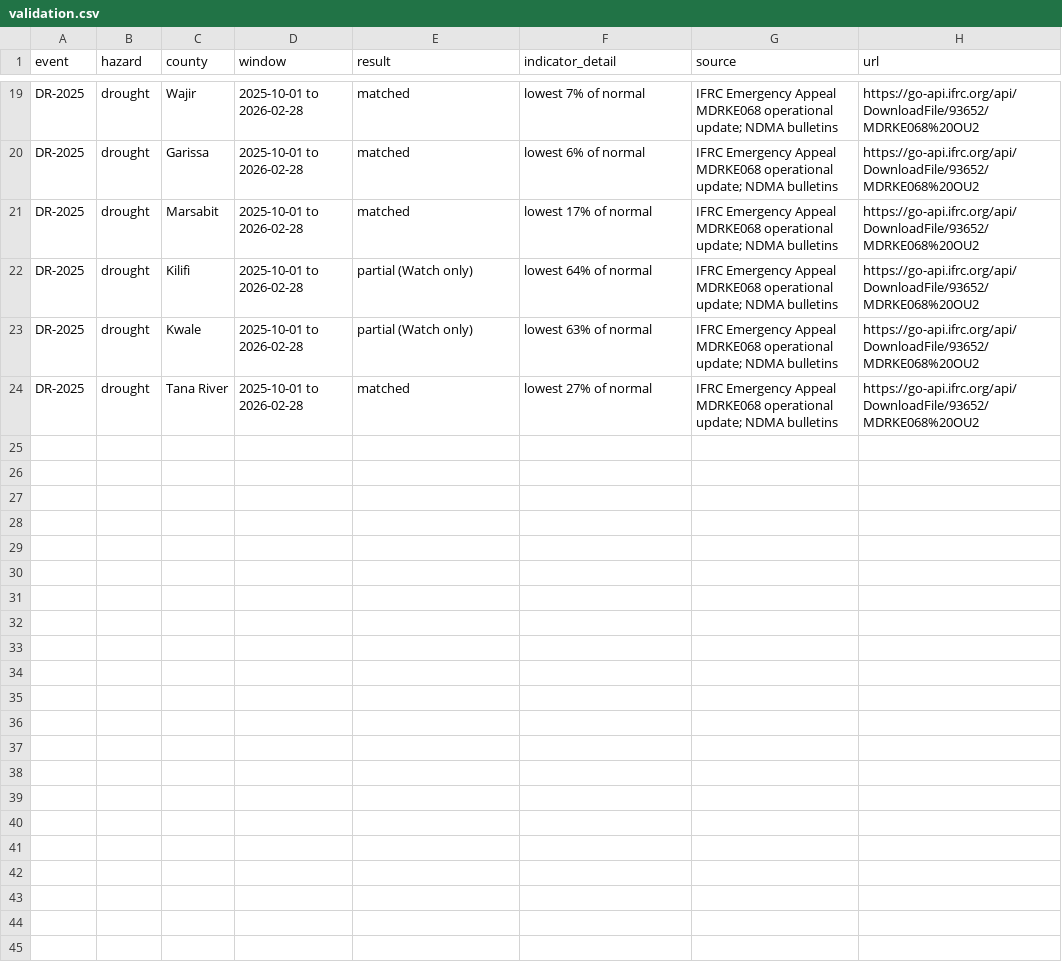
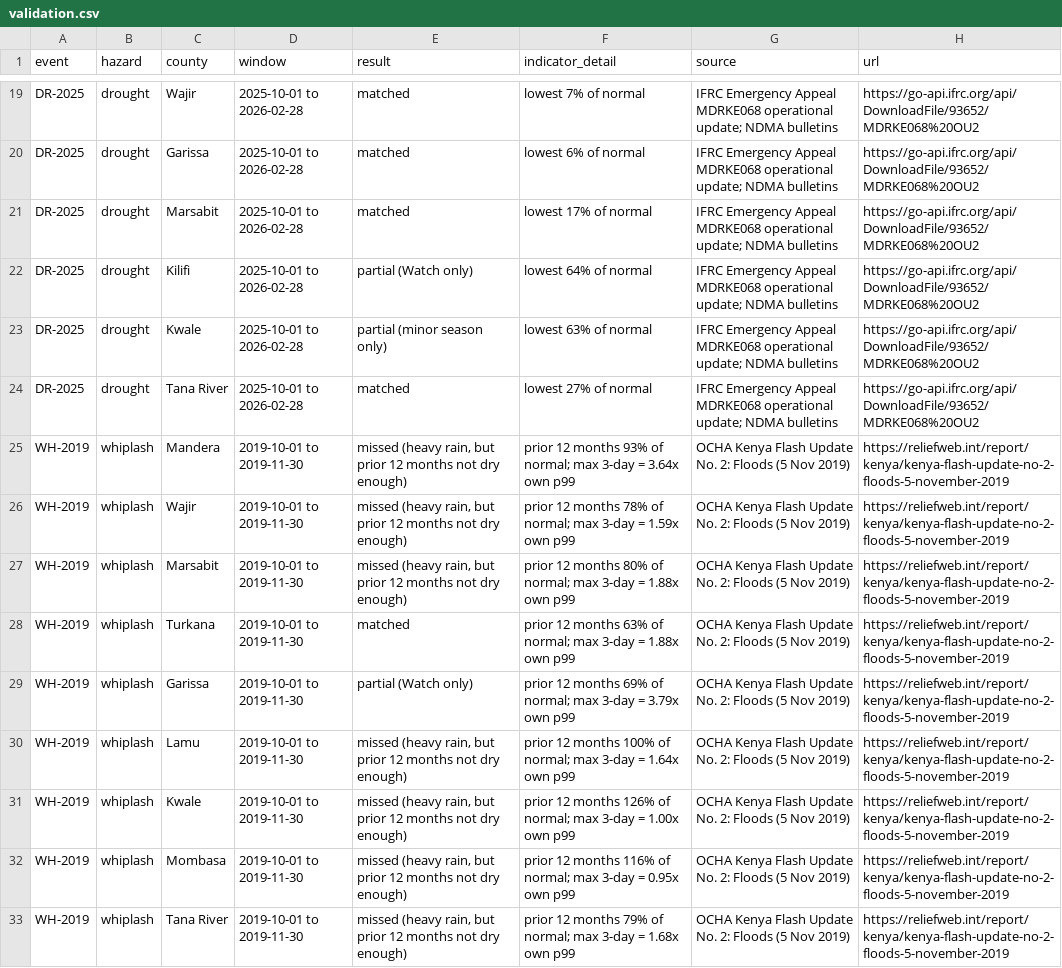
Before and after one commit to MatoloJr/sentinel, a CSV file: outputs/validation.csv, drawn as a sheet; only a part is shown, gaps mark what is left out; the diff covers the shown part only.

```diff
--- a/outputs/validation.csv
+++ b/outputs/validation.csv
@@ -22,3 +22,12 @@ DR-2025,drought,Marsabit,2025-10-01 to 2026-02-28,matched,lowest 17% of normal,I
 DR-2025,drought,Kilifi,2025-10-01 to 2026-02-28,partial (Watch only),lowest 64% of normal,IFRC Emergency Appeal MDRKE068 operational update; NDMA bulletins,https://go-api.ifrc.org/api/DownloadFile/93652/MDRKE068%20OU2
-DR-2025,drought,Kwale,2025-10-01 to 2026-02-28,partial (Watch only),lowest 63% of normal,IFRC Emergency Appeal MDRKE068 operational update; NDMA bulletins,https://go-api.ifrc.org/api/DownloadFile/93652/MDRKE068%20OU2
+DR-2025,drought,Kwale,2025-10-01 to 2026-02-28,partial (minor season only),lowest 63% of normal,IFRC Emergency Appeal MDRKE068 operational update; NDMA bulletins,https://go-api.ifrc.org/api/DownloadFile/93652/MDRKE068%20OU2
 DR-2025,drought,Tana River,2025-10-01 to 2026-02-28,matched,lowest 27% of normal,IFRC Emergency Appeal MDRKE068 operational update; NDMA bulletins,https://go-api.ifrc.org/api/DownloadFile/93652/MDRKE068%20OU2
+WH-2019,whiplash,Mandera,2019-10-01 to 2019-11-30,"missed (heavy rain, but prior 12 months not dry enough)",prior 12 months 93% of normal; max 3-day = 3.64x own p99,OCHA Kenya Flash Update No. 2: Floods (5 Nov 2019),https://reliefweb.int/report/kenya/kenya-flash-update-no-2-floods-5-november-2019
+WH-2019,whiplash,Wajir,2019-10-01 to 2019-11-30,"missed (heavy rain, but prior 12 months not dry enough)",prior 12 months 78% of normal; max 3-day = 1.59x own p99,OCHA Kenya Flash Update No. 2: Floods (5 Nov 2019),https://reliefweb.int/report/kenya/kenya-flash-update-no-2-floods-5-november-2019
+WH-2019,whiplash,Marsabit,2019-10-01 to 2019-11-30,"missed (heavy rain, but prior 12 months not dry enough)",prior 12 months 80% of normal; max 3-day = 1.88x own p99,OCHA Kenya Flash Update No. 2: Floods (5 Nov 2019),https://reliefweb.int/report/kenya/kenya-flash-update-no-2-floods-5-november-2019
+WH-2019,whiplash,Turkana,2019-10-01 to 2019-11-30,matched,prior 12 months 63% of normal; max 3-day = 1.88x own p99,OCHA Kenya Flash Update No. 2: Floods (5 Nov 2019),https://reliefweb.int/report/kenya/kenya-flash-update-no-2-floods-5-november-2019
+WH-2019,whiplash,Garissa,2019-10-01 to 2019-11-30,partial (Watch only),prior 12 months 69% of normal; max 3-day = 3.79x own p99,OCHA Kenya Flash Update No. 2: Floods (5 Nov 2019),https://reliefweb.int/report/kenya/kenya-flash-update-no-2-floods-5-november-2019
+WH-2019,whiplash,Lamu,2019-10-01 to 2019-11-30,"missed (heavy rain, but prior 12 months not dry enough)",prior 12 months 100% of normal; max 3-day = 1.64x own p99,OCHA Kenya Flash Update No. 2: Floods (5 Nov 2019),https://reliefweb.int/report/kenya/kenya-flash-update-no-2-floods-5-november-2019
+WH-2019,whiplash,Kwale,2019-10-01 to 2019-11-30,"missed (heavy rain, but prior 12 months not dry enough)",prior 12 months 126% of normal; max 3-day = 1.00x own p99,OCHA Kenya Flash Update No. 2: Floods (5 Nov 2019),https://reliefweb.int/report/kenya/kenya-flash-update-no-2-floods-5-november-2019
+WH-2019,whiplash,Mombasa,2019-10-01 to 2019-11-30,"missed (heavy rain, but prior 12 months not dry enough)",prior 12 months 116% of normal; max 3-day = 0.95x own p99,OCHA Kenya Flash Update No. 2: Floods (5 Nov 2019),https://reliefweb.int/report/kenya/kenya-flash-update-no-2-floods-5-november-2019
+WH-2019,whiplash,Tana River,2019-10-01 to 2019-11-30,"missed (heavy rain, but prior 12 months not dry enough)",prior 12 months 79% of normal; max 3-day = 1.68x own p99,OCHA Kenya Flash Update No. 2: Floods (5 Nov 2019),https://reliefweb.int/report/kenya/kenya-flash-update-no-2-floods-5-november-2019
```
Also changed, not shown: 11 added rows and 4 edited cells elsewhere in this file, outputs/people_by_drought_level.csv, outputs/people_by_forecast_heavy_level.csv, 20 other files.
